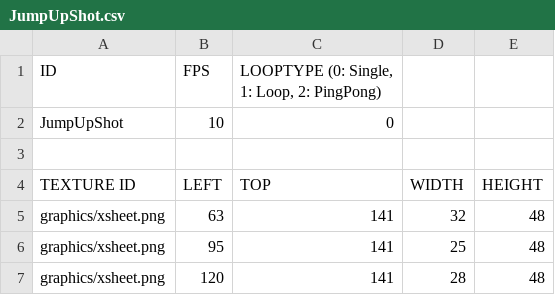
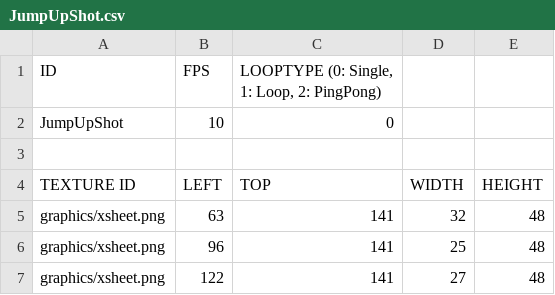
Before and after one commit to somersolt/MegaMan, a CSV file: MegamanX Bin/animations/JumpUpShot.csv, drawn as a sheet.

```diff
--- a/MegamanX Bin/animations/JumpUpShot.csv
+++ b/MegamanX Bin/animations/JumpUpShot.csv
@@ -5,3 +5,3 @@ TEXTURE ID,LEFT,TOP,WIDTH,HEIGHT
 graphics/xsheet.png,63,141,32,48
-graphics/xsheet.png,95,141,25,48
-graphics/xsheet.png,120,141,28,48
+graphics/xsheet.png,96,141,25,48
+graphics/xsheet.png,122,141,27,48
```
Also changed, not shown: MegamanX Bin/animations/Charge.csv, MegamanX Bin/animations/Run.csv, 7 other files.
